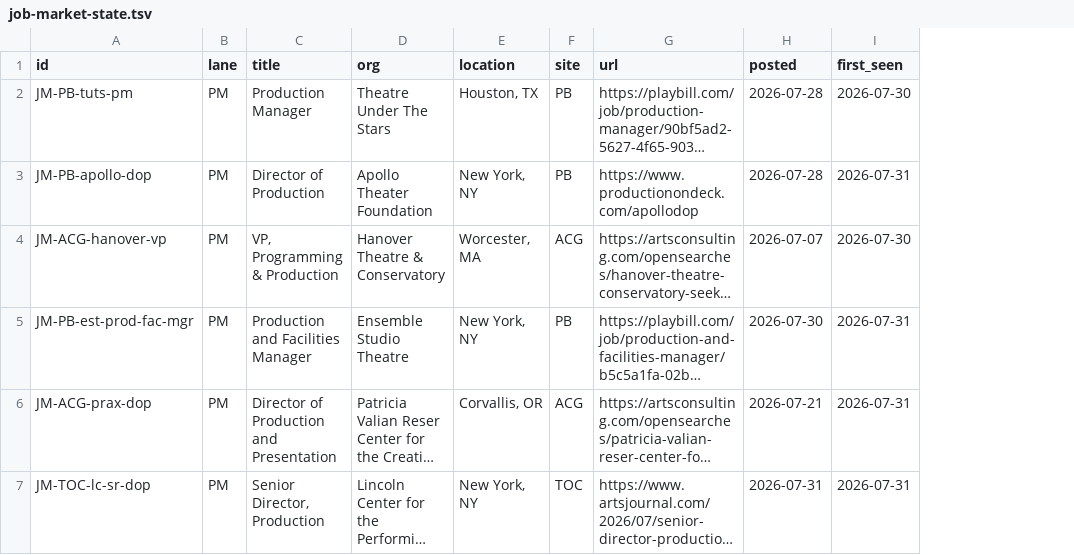
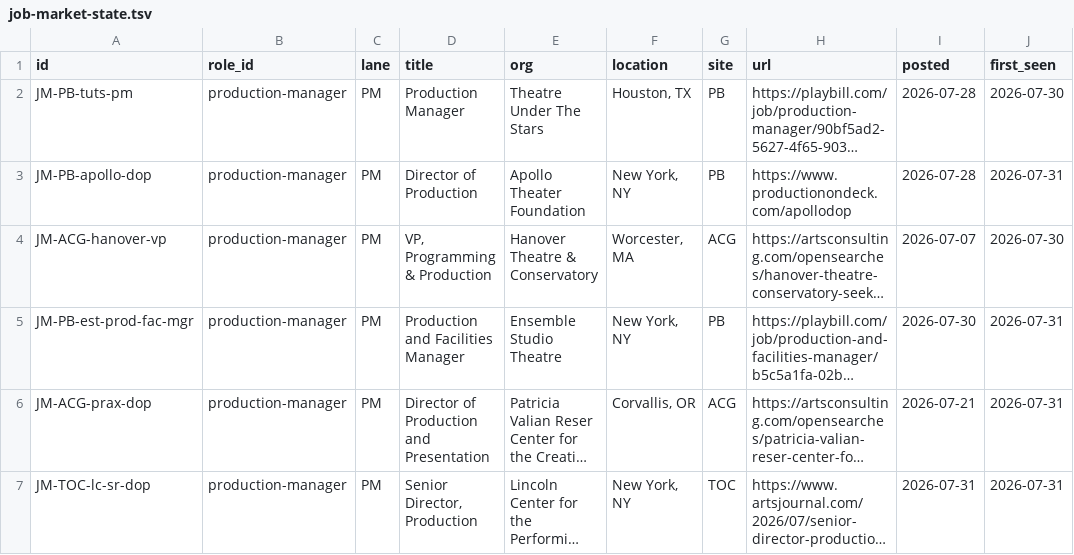
Before and after one commit to mawizorek/ClickUp_apps, a TSV file: routines/job-market-state.tsv, drawn as a sheet; only a part is shown; long unchanged cells end in …; the diff names each change by its address in the sheet, - before the commit and + after, or states it on an @@ line.

Commit message:
data(job-market): add role_id column, tag existing rows

```diff
--- a/routines/job-market-state.tsv
+++ b/routines/job-market-state.tsv
+column B (role_id), rows 2-7: all production-manager
```
